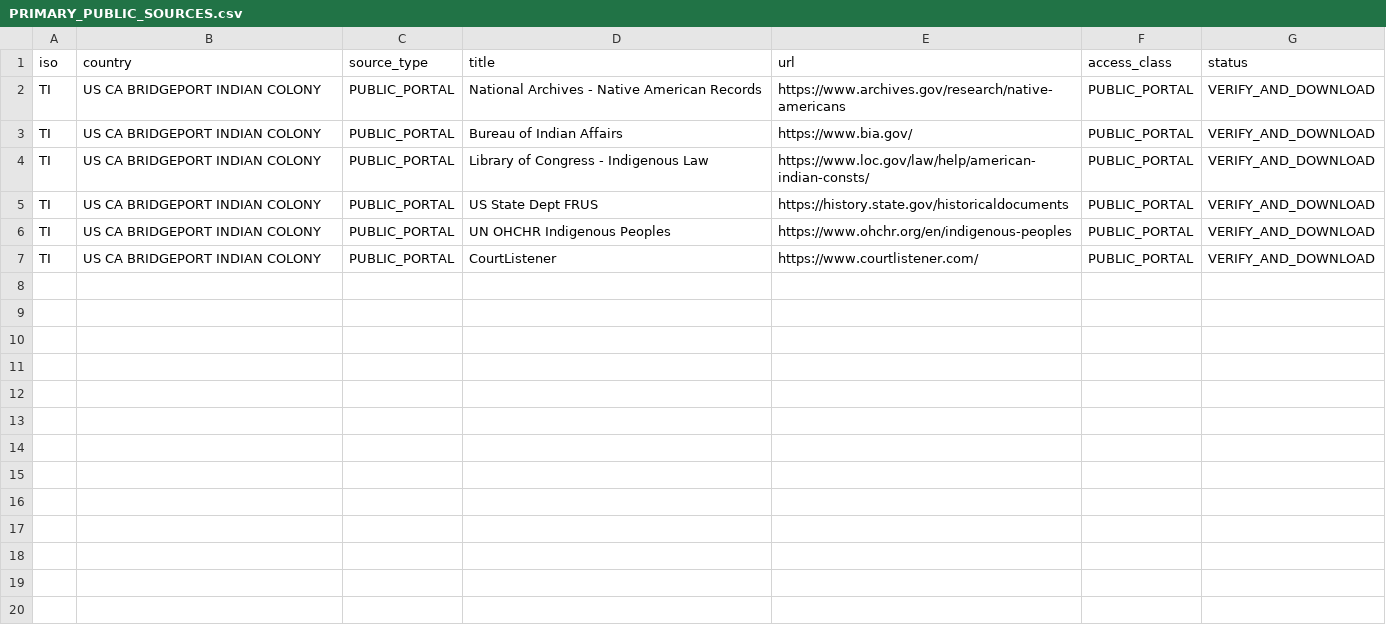
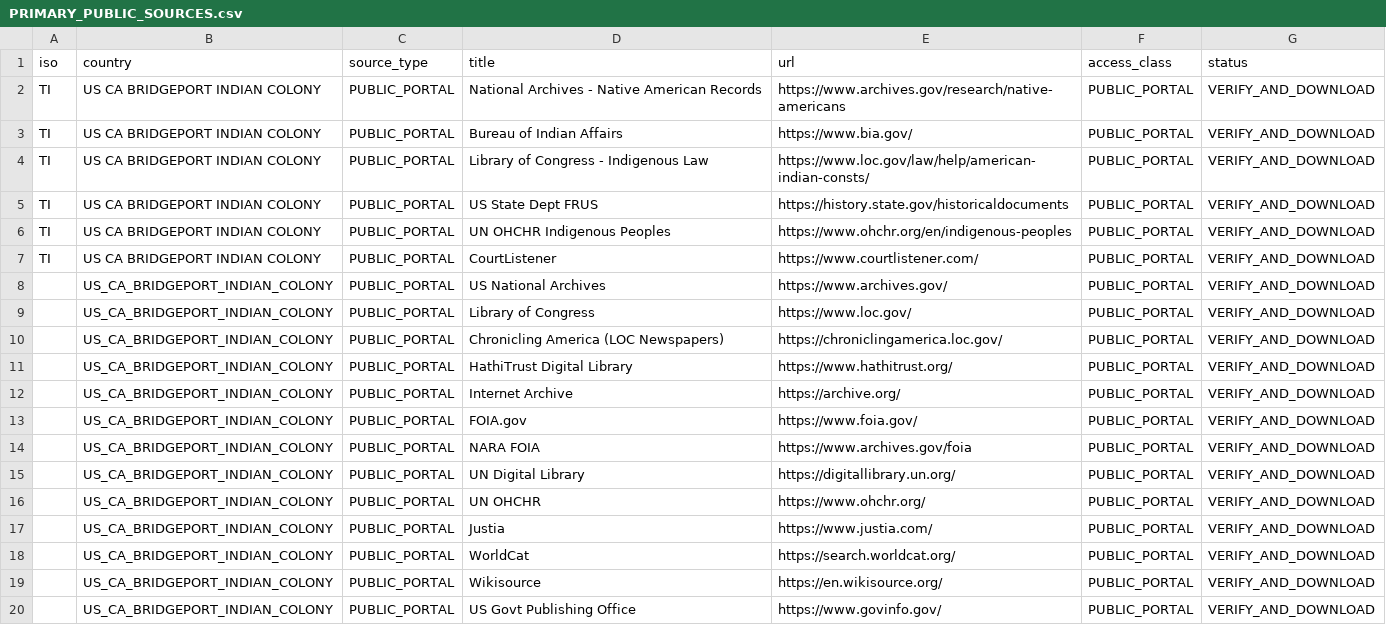
Before and after one commit to GlobalRestitutionAlliance/turtle-island-us-ca-bridgeport-indian-colony-master-litigation, a CSV file: 03_Evidentiary_Exhibits/PRIMARY_PUBLIC_SOURCES.csv, drawn as a sheet; the diff names each change by its address in the sheet, - before the commit and + after, or states it on an @@ line.

Commit message:
Expand primary public source registries (Batch 2)

```diff
--- a/03_Evidentiary_Exhibits/PRIMARY_PUBLIC_SOURCES.csv
+++ b/03_Evidentiary_Exhibits/PRIMARY_PUBLIC_SOURCES.csv
+row 8:  | US_CA_BRIDGEPORT_INDIAN_COLONY | PUBLIC_PORTAL | US National Archives | https://www.archives.gov/ | PUBLIC_PORTAL | VERIFY_AND_DOWNLOAD
+row 9:  | US_CA_BRIDGEPORT_INDIAN_COLONY | PUBLIC_PORTAL | Library of Congress | https://www.loc.gov/ | PUBLIC_PORTAL | VERIFY_AND_DOWNLOAD
+row 10:  | US_CA_BRIDGEPORT_INDIAN_COLONY | PUBLIC_PORTAL | Chronicling America (LOC Newspapers) | https://chroniclingamerica.loc.gov/ | PUBLIC_PORTAL | VERIFY_AND_DOWNLOAD
+row 11:  | US_CA_BRIDGEPORT_INDIAN_COLONY | PUBLIC_PORTAL | HathiTrust Digital Library | https://www.hathitrust.org/ | PUBLIC_PORTAL | VERIFY_AND_DOWNLOAD
+row 12:  | US_CA_BRIDGEPORT_INDIAN_COLONY | PUBLIC_PORTAL | Internet Archive | https://archive.org/ | PUBLIC_PORTAL | VERIFY_AND_DOWNLOAD
+row 13:  | US_CA_BRIDGEPORT_INDIAN_COLONY | PUBLIC_PORTAL | FOIA.gov | https://www.foia.gov/ | PUBLIC_PORTAL | VERIFY_AND_DOWNLOAD
+row 14:  | US_CA_BRIDGEPORT_INDIAN_COLONY | PUBLIC_PORTAL | NARA FOIA | https://www.archives.gov/foia | PUBLIC_PORTAL | VERIFY_AND_DOWNLOAD
+row 15:  | US_CA_BRIDGEPORT_INDIAN_COLONY | PUBLIC_PORTAL | UN Digital Library | https://digitallibrary.un.org/ | PUBLIC_PORTAL | VERIFY_AND_DOWNLOAD
+row 16:  | US_CA_BRIDGEPORT_INDIAN_COLONY | PUBLIC_PORTAL | UN OHCHR | https://www.ohchr.org/ | PUBLIC_PORTAL | VERIFY_AND_DOWNLOAD
+row 17:  | US_CA_BRIDGEPORT_INDIAN_COLONY | PUBLIC_PORTAL | Justia | https://www.justia.com/ | PUBLIC_PORTAL | VERIFY_AND_DOWNLOAD
+row 18:  | US_CA_BRIDGEPORT_INDIAN_COLONY | PUBLIC_PORTAL | WorldCat | https://search.worldcat.org/ | PUBLIC_PORTAL | VERIFY_AND_DOWNLOAD
+row 19:  | US_CA_BRIDGEPORT_INDIAN_COLONY | PUBLIC_PORTAL | Wikisource | https://en.wikisource.org/ | PUBLIC_PORTAL | VERIFY_AND_DOWNLOAD
+row 20:  | US_CA_BRIDGEPORT_INDIAN_COLONY | PUBLIC_PORTAL | US Govt Publishing Office | https://www.govinfo.gov/ | PUBLIC_PORTAL | VERIFY_AND_DOWNLOAD
```
Also changed, not shown: 2 other files.
